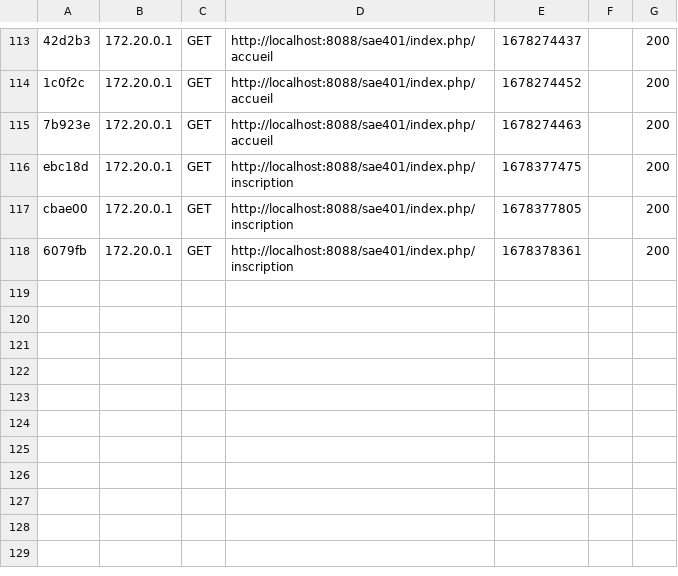
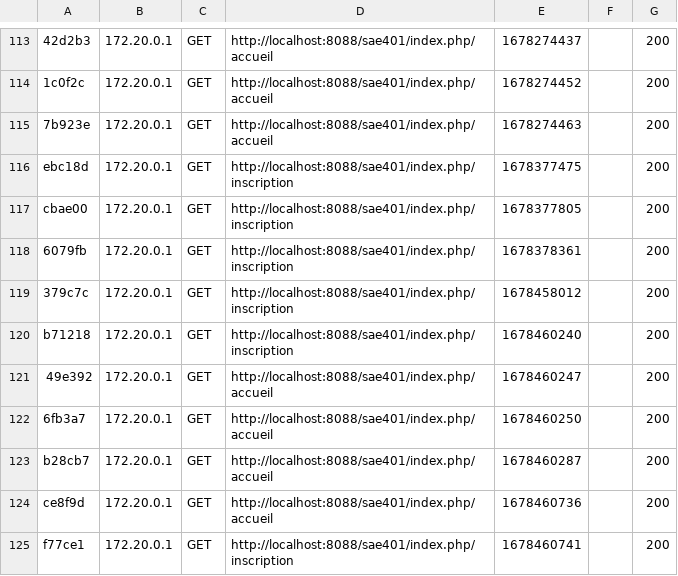
Before and after one commit to thetimverse/sae401, a CSV file: site_accueil/var/cache/dev/profiler/index.csv, drawn as a sheet; only a part is shown, gaps mark what is left out; the diff names each change by its address in the sheet, - before the commit and + after, or states it on an @@ line.

```diff
--- a/site_accueil/var/cache/dev/profiler/index.csv
+++ b/site_accueil/var/cache/dev/profiler/index.csv
+row 119: 379c7c | 172.20.0.1 | GET | http://localhost:8088/sae401/index.php/inscription | 1678458012 |  | 200
+row 120: b71218 | 172.20.0.1 | GET | http://localhost:8088/sae401/index.php/inscription | 1678460240 |  | 200
+row 121: 49e392 | 172.20.0.1 | GET | http://localhost:8088/sae401/index.php/accueil | 1678460247 |  | 200
+row 122: 6fb3a7 | 172.20.0.1 | GET | http://localhost:8088/sae401/index.php/accueil | 1678460250 |  | 200
+row 123: b28cb7 | 172.20.0.1 | GET | http://localhost:8088/sae401/index.php/accueil | 1678460287 |  | 200
+row 124: ce8f9d | 172.20.0.1 | GET | http://localhost:8088/sae401/index.php/accueil | 1678460736 |  | 200
+row 125: f77ce1 | 172.20.0.1 | GET | http://localhost:8088/sae401/index.php/inscription | 1678460741 |  | 200
```
Also changed, not shown: 16 other files.
